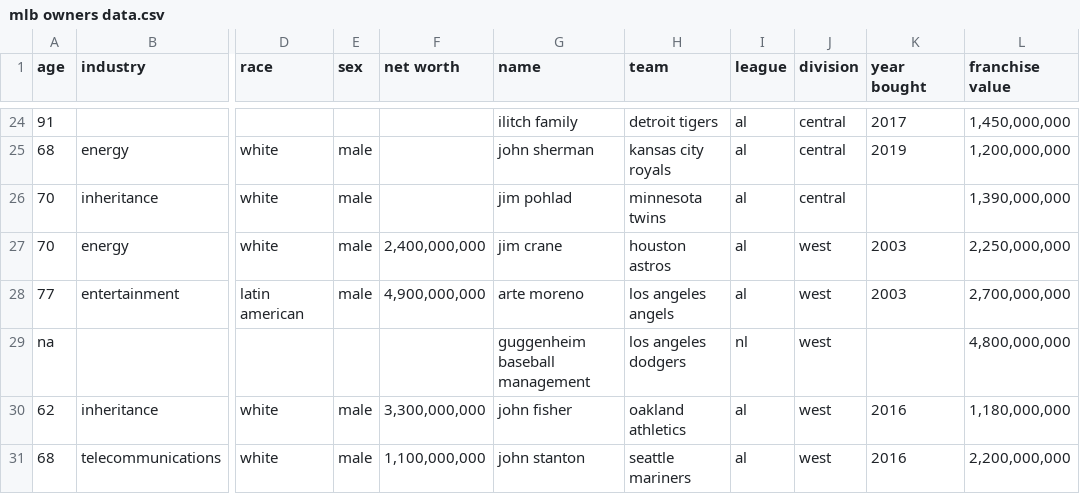
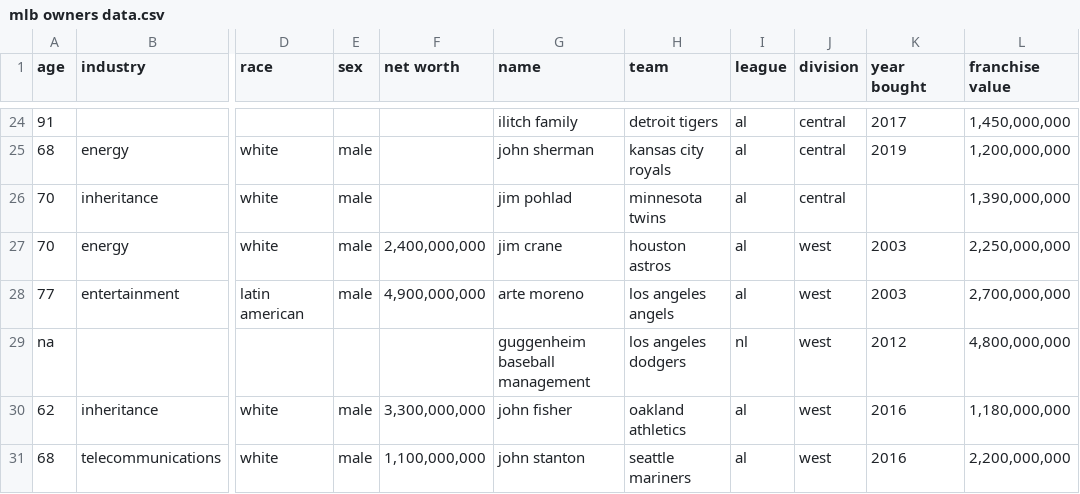
Before and after one commit to SterlingIvey/Baseball-Owner-Demographic-Data-Analyzer, a CSV file: mlb owners data.csv, drawn as a sheet; only a part is shown, gaps mark what is left out; the diff names each change by its address in the sheet, - before the commit and + after, or states it on an @@ line.

Commit message:
Update year bought
Los Angeles Dodgers

```diff
--- a/mlb owners data.csv
+++ b/mlb owners data.csv
-K29 (year bought): (empty)
+K29 (year bought): 2012
```
